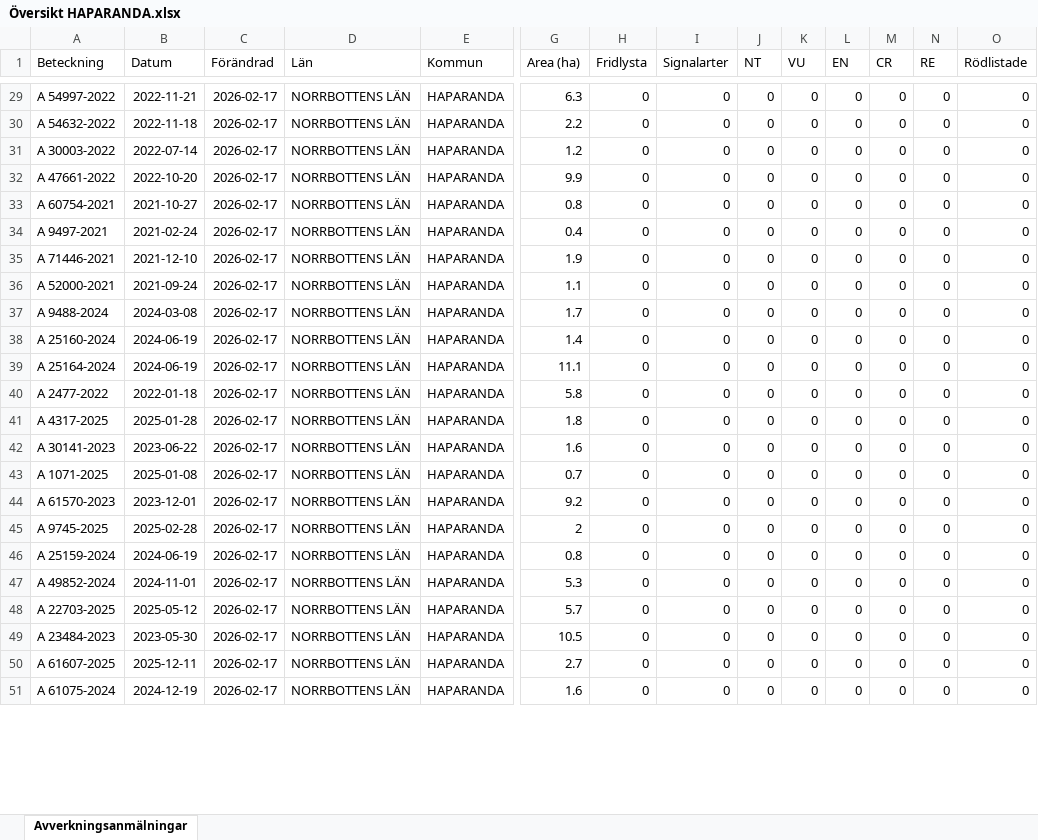
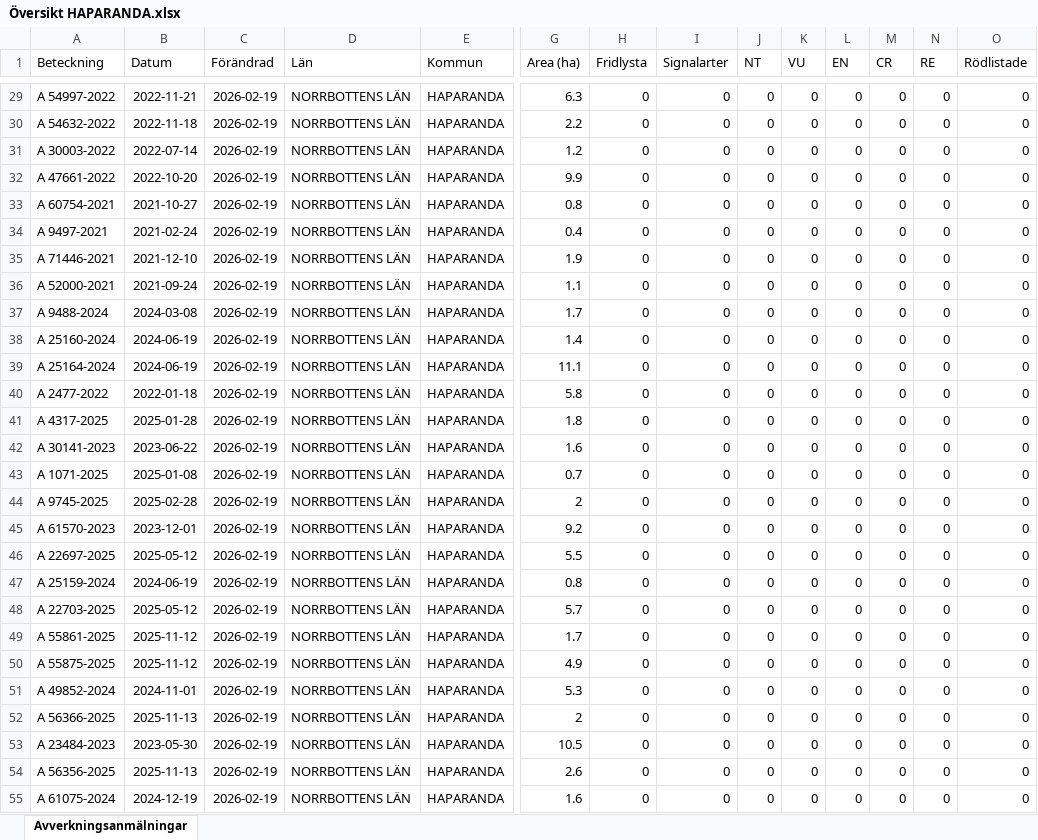
Before and after one commit to klasma/Logging_2583, an Excel workbook: Översikt HAPARANDA.xlsx, sheet Avverkningsanmälningar, drawn as a sheet; only a part is shown, gaps mark what is left out; values as stored, in another font and other column widths than the file's, no borders; removed rows and columns are numbered as before the commit, all else as after; rows hold the shown columns only; the diff covers the shown part only; the diff names each change by its address in the sheet, - before the commit and + after, or states it on an @@ line.

```diff
--- a/Översikt HAPARANDA.xlsx (sheet Avverkningsanmälningar)
+++ b/Översikt HAPARANDA.xlsx (sheet Avverkningsanmälningar)
-C29:C43 (Förändrad): 2026-02-17
+C29:C43 (Förändrad): 2026-02-19
-row 44: A 61570-2023 | 2023-12-01 | 2026-02-17 | NORRBOTTENS LÄN | HAPARANDA | 9.2 | 0 | 0 | 0 | 0 | 0 | 0 | 0 | 0
-C44 (Förändrad): 2026-02-17
+C44 (Förändrad): 2026-02-19
+row 45: A 61570-2023 | 2023-12-01 | 2026-02-19 | NORRBOTTENS LÄN | HAPARANDA | 9.2 | 0 | 0 | 0 | 0 | 0 | 0 | 0 | 0
+row 46: A 22697-2025 | 2025-05-12 | 2026-02-19 | NORRBOTTENS LÄN | HAPARANDA | 5.5 | 0 | 0 | 0 | 0 | 0 | 0 | 0 | 0
-C47 (Förändrad): 2026-02-17
+C47 (Förändrad): 2026-02-19
-row 47: A 49852-2024 | 2024-11-01 | 2026-02-17 | NORRBOTTENS LÄN | HAPARANDA | 5.3 | 0 | 0 | 0 | 0 | 0 | 0 | 0 | 0
-C48 (Förändrad): 2026-02-17
+C48 (Förändrad): 2026-02-19
+row 49: A 55861-2025 | 2025-11-12 | 2026-02-19 | NORRBOTTENS LÄN | HAPARANDA | 1.7 | 0 | 0 | 0 | 0 | 0 | 0 | 0 | 0
+row 50: A 55875-2025 | 2025-11-12 | 2026-02-19 | NORRBOTTENS LÄN | HAPARANDA | 4.9 | 0 | 0 | 0 | 0 | 0 | 0 | 0 | 0
+row 51: A 49852-2024 | 2024-11-01 | 2026-02-19 | NORRBOTTENS LÄN | HAPARANDA | 5.3 | 0 | 0 | 0 | 0 | 0 | 0 | 0 | 0
+row 52: A 56366-2025 | 2025-11-13 | 2026-02-19 | NORRBOTTENS LÄN | HAPARANDA | 2 | 0 | 0 | 0 | 0 | 0 | 0 | 0 | 0
-C53:C55 (Förändrad): 2026-02-17
+C53:C55 (Förändrad): 2026-02-19
-A54 (Beteckning): A 61607-2025
+A54 (Beteckning): A 56356-2025
-B54 (Datum): 2025-12-11
+B54 (Datum): 2025-11-13
-G54 (Area (ha)): 2.7
+G54 (Area (ha)): 2.6
```
Also changed, not shown: 45 added rows, 49 removed rows and 187 edited cells elsewhere in this sheet, artfynd/A 1855-2025 artfynd.xlsx, artfynd/A 31667-2021 artfynd.xlsx, 37 other files.
